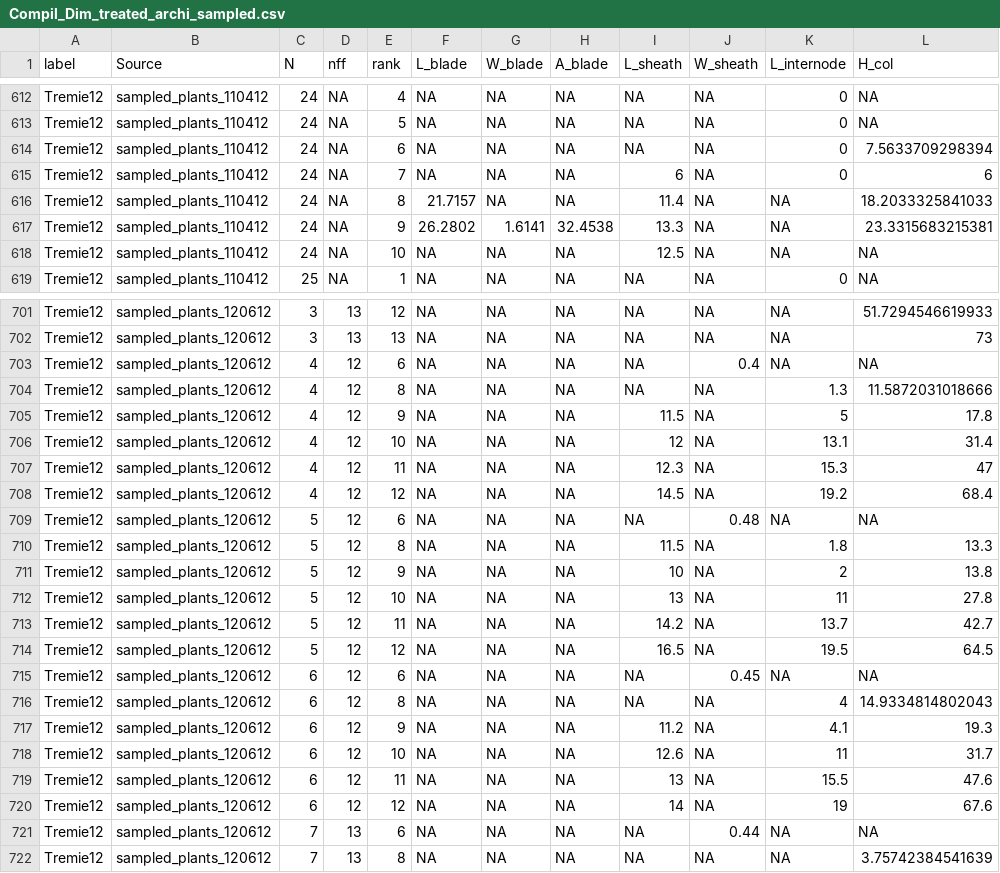
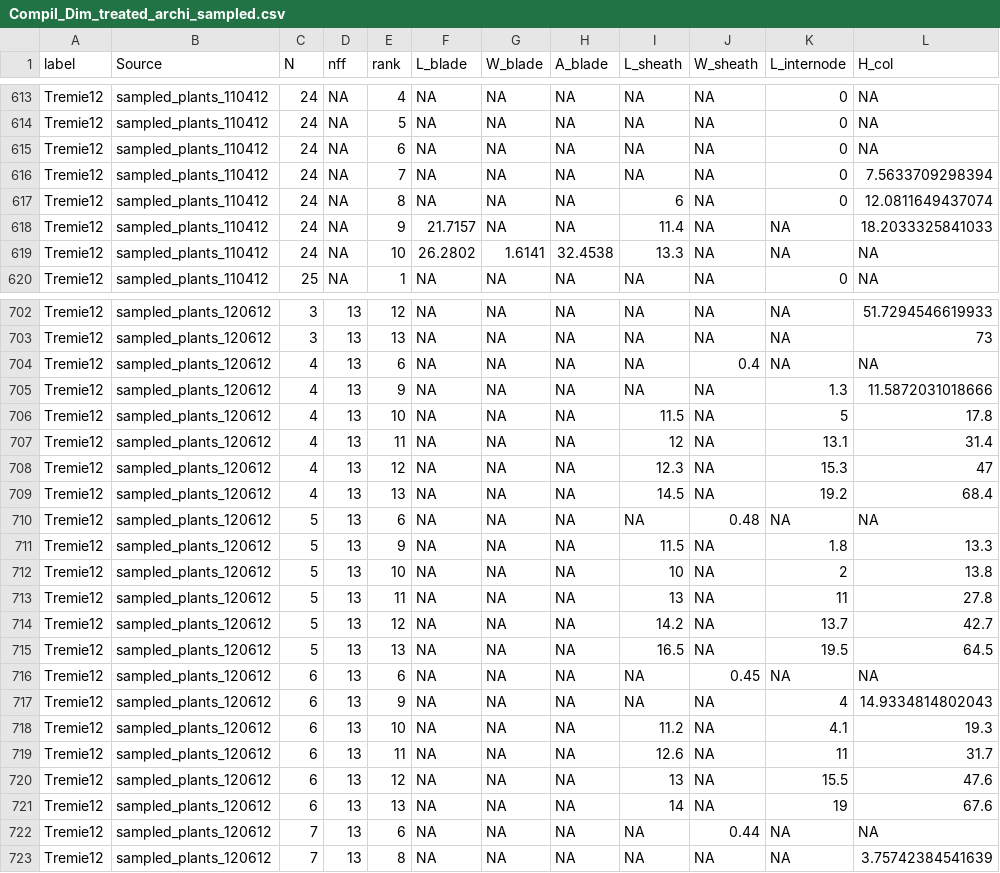
Before and after one commit to openalea-incubator/echap, a CSV file: echap/src/alinea/echap/share/data/architectural_measurements/Compil_Dim_treated_archi_sampled.csv, drawn as a sheet; only a part is shown, gaps mark what is left out; the diff covers the shown part only.

Commit message:
use internode length / Hcol to check/modify leaf rank numbering for tremie 12 sampled plants
git-svn-id: https://scm.gforge.inria.fr/authscm/pradal/svn/openaleapkg/trunk@5405 0978ab36-7443-0410-8248-c2aa344a765a

```diff
--- a/echap/src/alinea/echap/share/data/architectural_measurements/Compil_Dim_treated_archi_sampled.csv
+++ b/echap/src/alinea/echap/share/data/architectural_measurements/Compil_Dim_treated_archi_sampled.csv
@@ -613,7 +614,7 @@
 "Tremie12","sampled_plants_110412",24,NA,5,NA,NA,NA,NA,NA,0,NA
-"Tremie12","sampled_plants_110412",24,NA,6,NA,NA,NA,NA,NA,0,7.5633709298394
-"Tremie12","sampled_plants_110412",24,NA,7,NA,NA,NA,6,NA,0,6
-"Tremie12","sampled_plants_110412",24,NA,8,21.7157,NA,NA,11.4,NA,NA,18.2033325841033
-"Tremie12","sampled_plants_110412",24,NA,9,26.2802,1.6141,32.4538,13.3,NA,NA,23.3315683215381
-"Tremie12","sampled_plants_110412",24,NA,10,NA,NA,NA,12.5,NA,NA,NA
+"Tremie12","sampled_plants_110412",24,NA,6,NA,NA,NA,NA,NA,0,NA
+"Tremie12","sampled_plants_110412",24,NA,7,NA,NA,NA,NA,NA,0,7.5633709298394
+"Tremie12","sampled_plants_110412",24,NA,8,NA,NA,NA,6,NA,0,12.0811649437074
+"Tremie12","sampled_plants_110412",24,NA,9,21.7157,NA,NA,11.4,NA,NA,18.2033325841033
+"Tremie12","sampled_plants_110412",24,NA,10,26.2802,1.6141,32.4538,13.3,NA,NA,NA
 "Tremie12","sampled_plants_110412",25,NA,1,NA,NA,NA,NA,NA,0,NA
@@ -702,20 +703,20 @@
 "Tremie12","sampled_plants_120612",3,13,13,NA,NA,NA,NA,NA,NA,73
-"Tremie12","sampled_plants_120612",4,12,6,NA,NA,NA,NA,0.4,NA,NA
-"Tremie12","sampled_plants_120612",4,12,8,NA,NA,NA,NA,NA,1.3,11.5872031018666
-"Tremie12","sampled_plants_120612",4,12,9,NA,NA,NA,11.5,NA,5,17.8
-"Tremie12","sampled_plants_120612",4,12,10,NA,NA,NA,12,NA,13.1,31.4
-"Tremie12","sampled_plants_120612",4,12,11,NA,NA,NA,12.3,NA,15.3,47
-"Tremie12","sampled_plants_120612",4,12,12,NA,NA,NA,14.5,NA,19.2,68.4
-"Tremie12","sampled_plants_120612",5,12,6,NA,NA,NA,NA,0.48,NA,NA
-"Tremie12","sampled_plants_120612",5,12,8,NA,NA,NA,11.5,NA,1.8,13.3
-"Tremie12","sampled_plants_120612",5,12,9,NA,NA,NA,10,NA,2,13.8
-"Tremie12","sampled_plants_120612",5,12,10,NA,NA,NA,13,NA,11,27.8
-"Tremie12","sampled_plants_120612",5,12,11,NA,NA,NA,14.2,NA,13.7,42.7
-"Tremie12","sampled_plants_120612",5,12,12,NA,NA,NA,16.5,NA,19.5,64.5
-"Tremie12","sampled_plants_120612",6,12,6,NA,NA,NA,NA,0.45,NA,NA
-"Tremie12","sampled_plants_120612",6,12,8,NA,NA,NA,NA,NA,4,14.9334814802043
-"Tremie12","sampled_plants_120612",6,12,9,NA,NA,NA,11.2,NA,4.1,19.3
-"Tremie12","sampled_plants_120612",6,12,10,NA,NA,NA,12.6,NA,11,31.7
-"Tremie12","sampled_plants_120612",6,12,11,NA,NA,NA,13,NA,15.5,47.6
-"Tremie12","sampled_plants_120612",6,12,12,NA,NA,NA,14,NA,19,67.6
+"Tremie12","sampled_plants_120612",4,13,6,NA,NA,NA,NA,0.4,NA,NA
+"Tremie12","sampled_plants_120612",4,13,9,NA,NA,NA,NA,NA,1.3,11.5872031018666
+"Tremie12","sampled_plants_120612",4,13,10,NA,NA,NA,11.5,NA,5,17.8
+"Tremie12","sampled_plants_120612",4,13,11,NA,NA,NA,12,NA,13.1,31.4
+"Tremie12","sampled_plants_120612",4,13,12,NA,NA,NA,12.3,NA,15.3,47
+"Tremie12","sampled_plants_120612",4,13,13,NA,NA,NA,14.5,NA,19.2,68.4
+"Tremie12","sampled_plants_120612",5,13,6,NA,NA,NA,NA,0.48,NA,NA
+"Tremie12","sampled_plants_120612",5,13,9,NA,NA,NA,11.5,NA,1.8,13.3
+"Tremie12","sampled_plants_120612",5,13,10,NA,NA,NA,10,NA,2,13.8
+"Tremie12","sampled_plants_120612",5,13,11,NA,NA,NA,13,NA,11,27.8
+"Tremie12","sampled_plants_120612",5,13,12,NA,NA,NA,14.2,NA,13.7,42.7
+"Tremie12","sampled_plants_120612",5,13,13,NA,NA,NA,16.5,NA,19.5,64.5
+"Tremie12","sampled_plants_120612",6,13,6,NA,NA,NA,NA,0.45,NA,NA
+"Tremie12","sampled_plants_120612",6,13,9,NA,NA,NA,NA,NA,4,14.9334814802043
+"Tremie12","sampled_plants_120612",6,13,10,NA,NA,NA,11.2,NA,4.1,19.3
+"Tremie12","sampled_plants_120612",6,13,11,NA,NA,NA,12.6,NA,11,31.7
+"Tremie12","sampled_plants_120612",6,13,12,NA,NA,NA,13,NA,15.5,47.6
+"Tremie12","sampled_plants_120612",6,13,13,NA,NA,NA,14,NA,19,67.6
 "Tremie12","sampled_plants_120612",7,13,6,NA,NA,NA,NA,0.44,NA,NA
```
Also changed, not shown: 1 added row and 112 edited cells elsewhere in this file, echap/src/alinea/echap/share/data/architectural_measurements/Compil_Curvature.csv, echap/src/alinea/echap/share/data/architectural_measurements/Compil_Pheno_treated_archi_sampled.csv, 7 other files.
